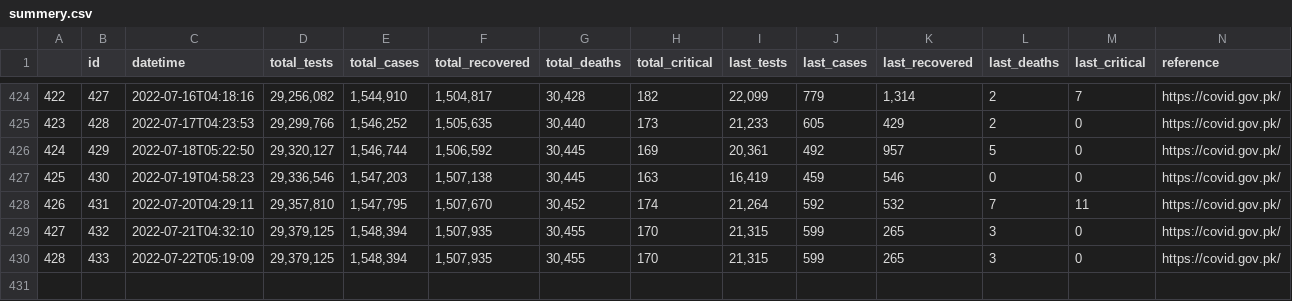
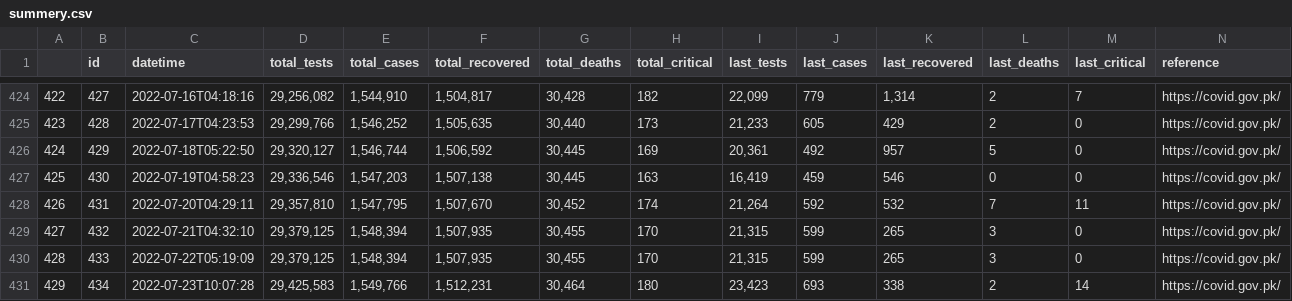
Before and after one commit to lablnet/covid19, a CSV file: web/public/data/summery.csv, drawn as a sheet; only a part is shown, gaps mark what is left out; the diff names each change by its address in the sheet, - before the commit and + after, or states it on an @@ line.

Commit message:
Last Commit: Sat Jul 23 10:07:40 UTC 2022

```diff
--- a/web/public/data/summery.csv
+++ b/web/public/data/summery.csv
+row 431: 429 | 434 | 2022-07-23T10:07:28 | 29,425,583 | 1,549,766 | 1,512,231 | 30,464 | 180 | 23,423 | 693 | 338 | 2 | 14 | https://covid.gov.pk/
```
Also changed, not shown: web/public/data/vaccine.csv, 5 other files.
